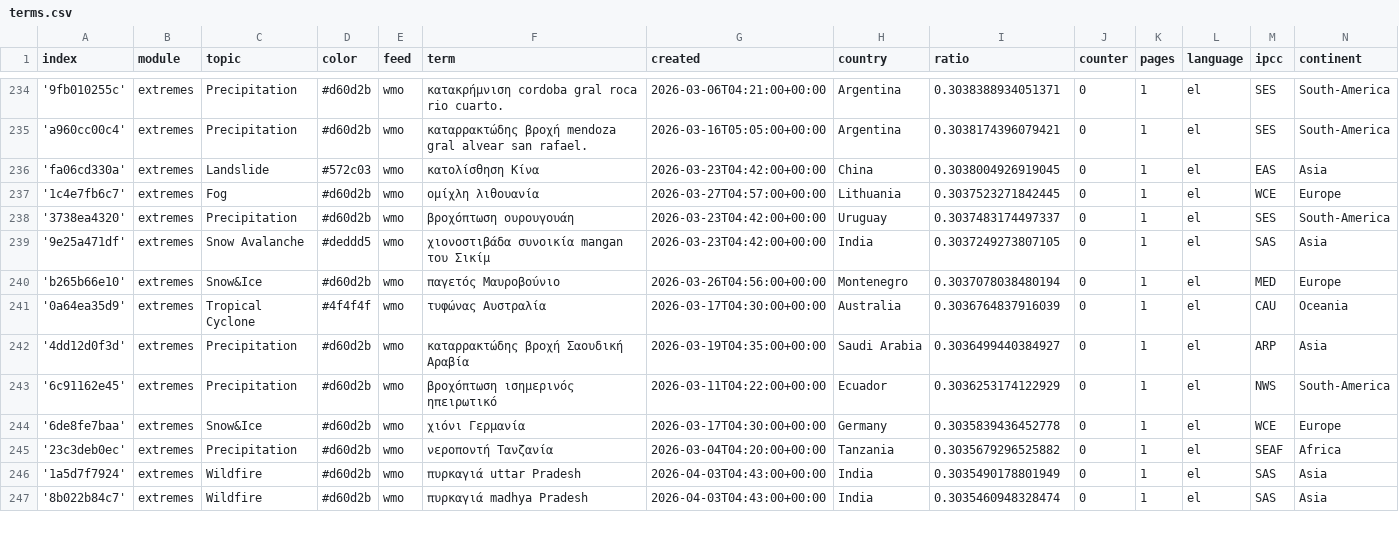
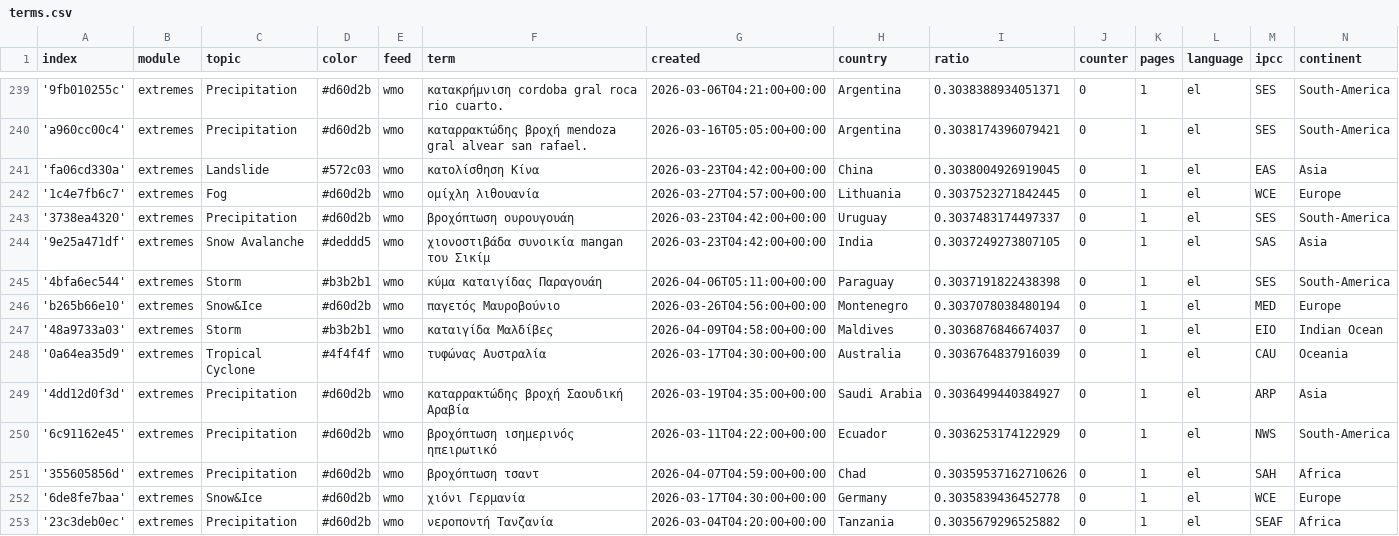
Before and after one commit to kamic-news/dutchExtremes, a CSV file: terms.csv, drawn as a sheet; only a part is shown, gaps mark what is left out; the shorter side is filled out with more unchanged rows; the diff covers the shown part only; the diff names each change by its address in the sheet, - before the commit and + after, or states it on an @@ line.

Commit message:
Commit from GitHub Actions (import:0.0)

```diff
--- a/terms.csv
+++ b/terms.csv
+row 245: '4bfa6ec544' | extremes | Storm | #b3b2b1 | wmo | κύμα καταιγίδας Παραγουάη | 2026-04-06T05:11:00+00:00 | Paraguay | 0.3037191822438398 | 0 | 1 | el | SES | South-America
+row 247: '48a9733a03' | extremes | Storm | #b3b2b1 | wmo | καταιγίδα Μαλδίβες | 2026-04-09T04:58:00+00:00 | Maldives | 0.3036876846674037 | 0 | 1 | el | EIO | Indian Ocean
+row 251: '355605856d' | extremes | Precipitation | #d60d2b | wmo | βροχόπτωση τσαντ | 2026-04-07T04:59:00+00:00 | Chad | 0.30359537162710626 | 0 | 1 | el | SAH | Africa
```
Also changed, not shown: 7 added rows and 2 edited cells elsewhere in this file.
